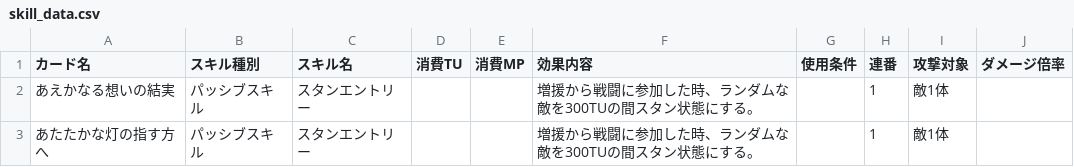
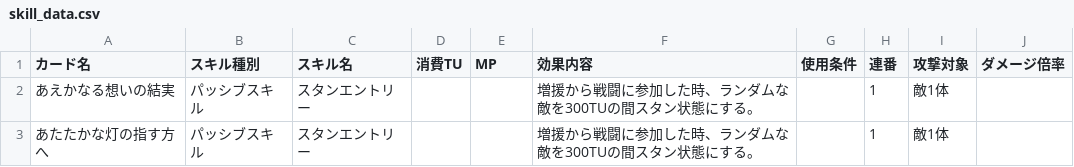
Before and after one commit to nek0-tkdb/tools, a CSV file: skill_data.csv, drawn as a sheet; only a part is shown.

Commit message:
Update skill_data.csv

```diff
--- a/skill_data.csv
+++ b/skill_data.csv
@@ -1,2 +1,2 @@
-カード名,スキル種別,スキル名,消費TU,消費MP,効果内容,使用条件,連番,攻撃対象,ダメージ倍率
+カード名,スキル種別,スキル名,消費TU,MP,効果内容,使用条件,連番,攻撃対象,ダメージ倍率
 あえかなる想いの結実,パッシブスキル,スタンエントリー,,,増援から戦闘に参加した時、ランダムな敵を300TUの間スタン状態にする。,,1,敵1体,
```
